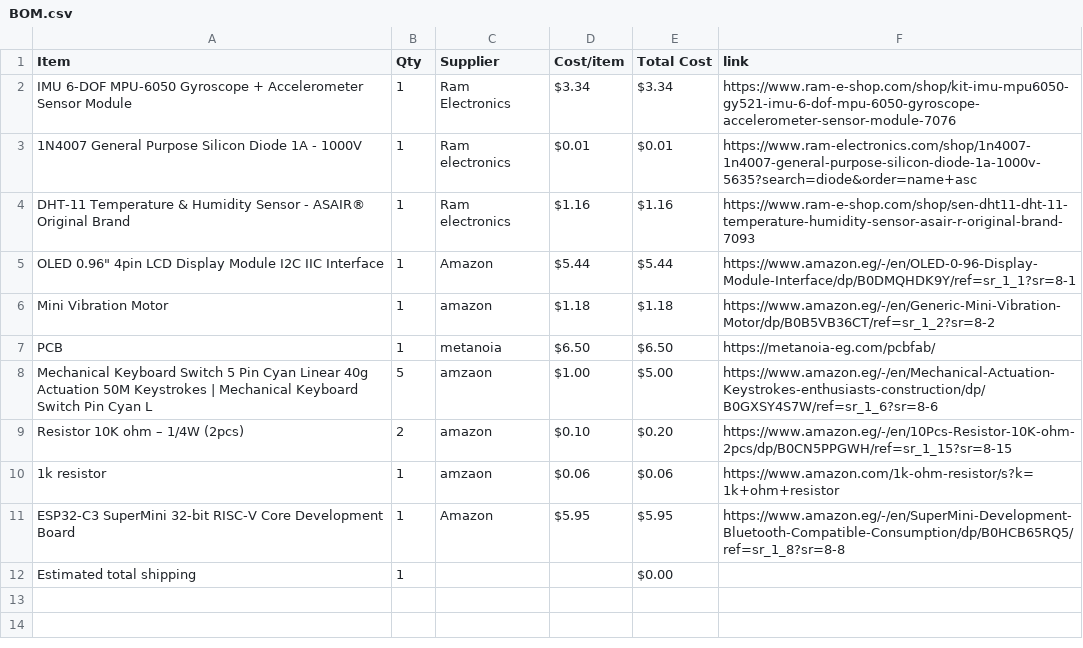
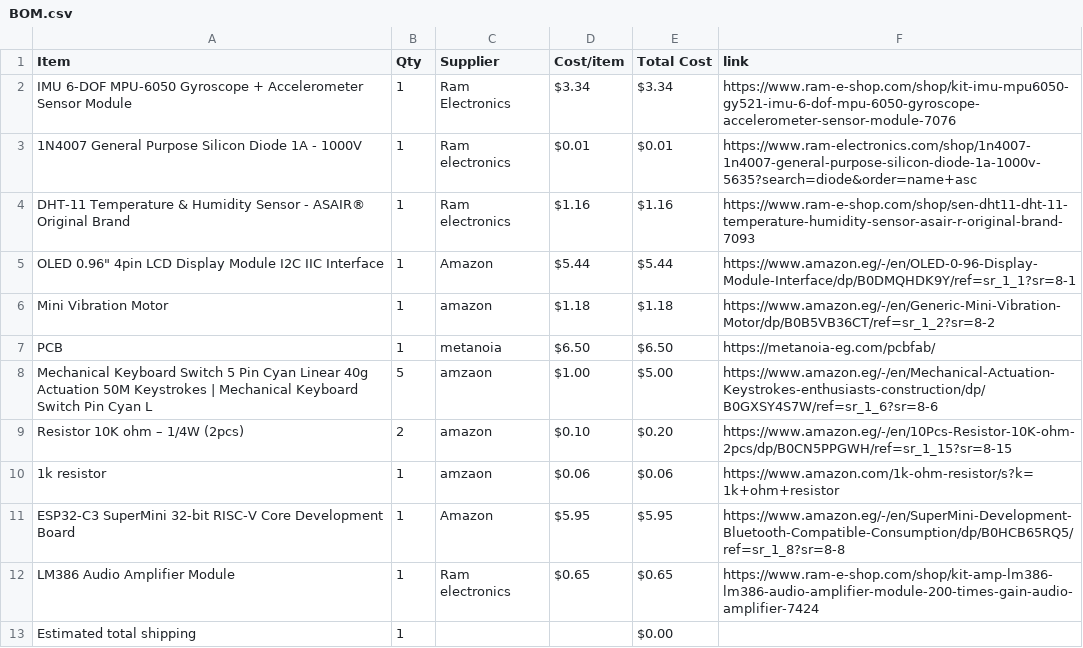
Before and after one commit to mohamedtaherno22-cmyk/Super_Starbie, a CSV file: BOM.csv, drawn as a sheet.

Commit message:
Sync Super Starbie. from Half Life

```diff
--- a/BOM.csv
+++ b/BOM.csv
@@ -11,2 +11,3 @@ Resistor 10K ohm – 1/4W (2pcs),2,amazon,$0.10,$0.20,https://www.amazon.eg/-/en
 ESP32-C3 SuperMini 32-bit RISC-V Core Development Board,1,Amazon,$5.95,$5.95,https://www.amazon.eg/-/en/SuperMini-Development-Bluetooth-Compatible-Consumption/dp/B0HCB65RQ5/ref=sr_1_8?sr=8-8
+LM386 Audio Amplifier Module,1,Ram electronics,$0.65,$0.65,https://www.ram-e-shop.com/shop/kit-amp-lm386-lm386-audio-amplifier-module-200-times-gain-audio-amplifier-7424
 Estimated total shipping,1,,,$0.00,
```
